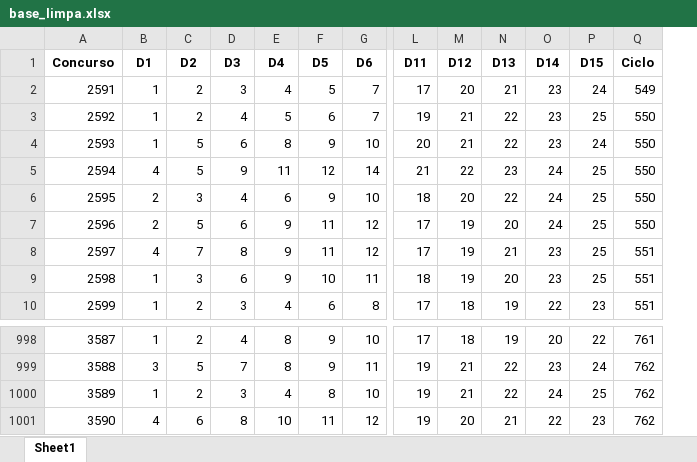
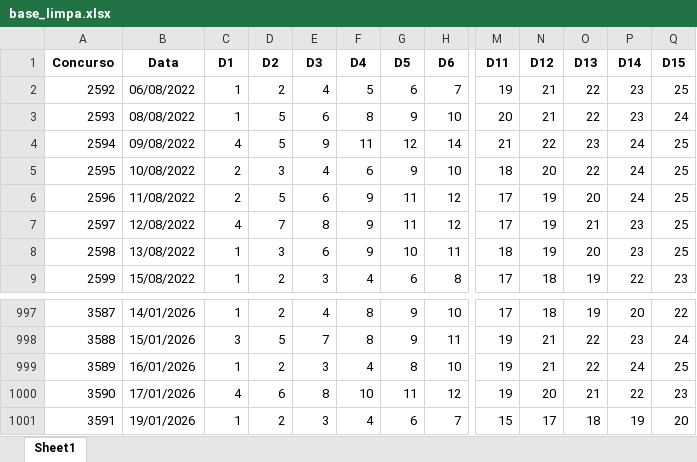
Before and after one commit to edjunhoscj/Projetos2026, an Excel workbook: base/base_limpa.xlsx, sheet Sheet1, drawn as a sheet; only a part is shown, gaps mark what is left out; values as stored, in another font and other column widths than the file's, no borders; removed rows and columns are numbered as before the commit, all else as after; rows hold the shown columns only; the diff names each change by its address in the sheet, - before the commit and + after, or states it on an @@ line.

```diff
--- a/base/base_limpa.xlsx (sheet Sheet1)
+++ b/base/base_limpa.xlsx (sheet Sheet1)
+column B (Data), rows 2-9: 06/08/2022 | 08/08/2022 | 09/08/2022 | 10/08/2022 | 11/08/2022 | 12/08/2022 | 13/08/2022 | 15/08/2022; rows 997-1000: 14/01/2026 | 15/01/2026 | 16/01/2026 | 17/01/2026
-column Q (Ciclo), rows 3-10: 550 | 550 | 550 | 550 | 550 | 551 | 551 | 551; rows 998-1001: 761 | 762 | 762 | 762
-row 2: 2591 | 1 | 2 | 3 | 4 | 5 | 7 | 17 | 20 | 21 | 23 | 24 | 549
+row 1001: 3591 | 19/01/2026 | 1 | 2 | 3 | 4 | 6 | 7 | 15 | 17 | 18 | 19 | 20
```
Also changed, not shown: 12 other files.
